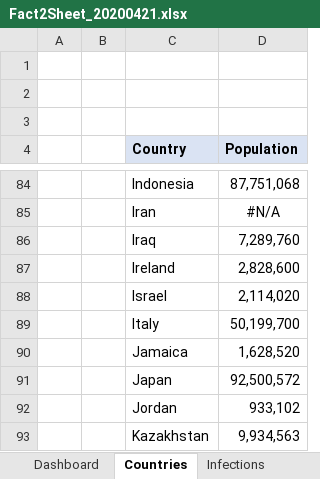
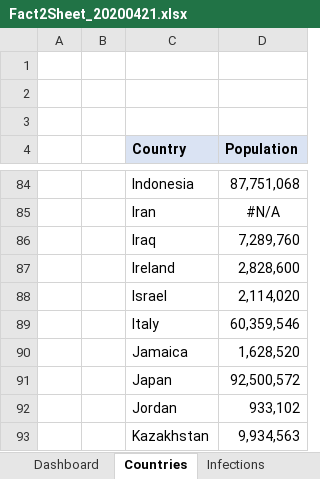
Before and after one commit to ignatius56/Corona-Factsheet, an Excel workbook: Factsheets/Fact2Sheet_20200421.xlsx, sheet Countries, drawn as a sheet; only a part is shown, gaps mark what is left out; values as stored, in another font and other column widths than the file's, no borders; the diff names each change by its address in the sheet, - before the commit and + after, or states it on an @@ line.

```diff
--- a/Factsheets/Fact2Sheet_20200421.xlsx (sheet Countries)
+++ b/Factsheets/Fact2Sheet_20200421.xlsx (sheet Countries)
-D89 (Population): 50,199,700
+D89 (Population): 60,359,546
```
Also changed, not shown: sheet Dashboard, charts or pictures.
